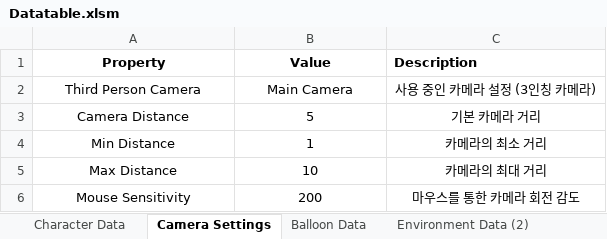
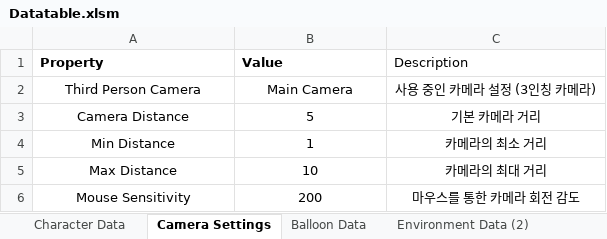
Before and after one commit to soeunparkk/MechaFloat_Project, an Excel workbook: Assets/Excel/Datatable.xlsm, sheet Camera Settings, drawn as a sheet; values as stored, in another font and other column widths than the file's, no borders; the diff names each change by its address in the sheet, - before the commit and + after, or states it on an @@ line.

```diff
--- a/Assets/Excel/Datatable.xlsm (sheet Camera Settings)
+++ b/Assets/Excel/Datatable.xlsm (sheet Camera Settings)
-A1:B1 alignment: center
+A1:B1 alignment: left
-C1 bold: on
+C1 bold: off
```
Also changed, not shown: sheet Environment Data (2), sheet All the Gimmicks, sheet Character Data, sheet Environment Data (3), sheet Balloon Data, sheet __ (2), 1 more sheet, 52 other files.
